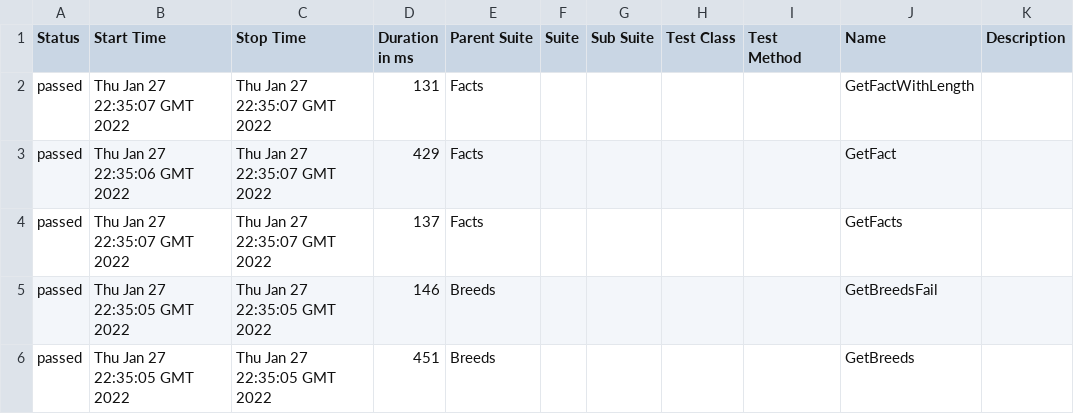
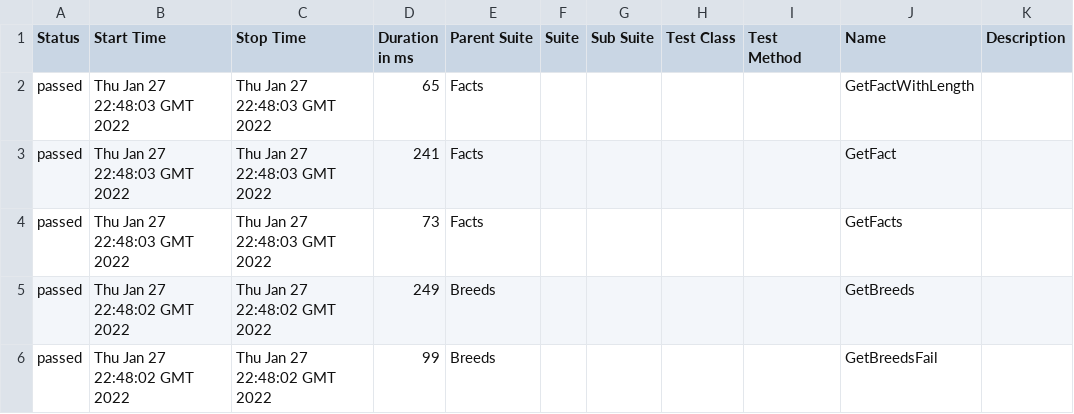
Before and after one commit to jaimeHBarriga/PostmanTest, a CSV file: 5/data/suites.csv, drawn as a sheet.

```diff
--- a/5/data/suites.csv
+++ b/5/data/suites.csv
@@ -1,6 +1,6 @@
 "Status","Start Time","Stop Time","Duration in ms","Parent Suite","Suite","Sub Suite","Test Class","Test Method","Name","Description"
-"passed","Thu Jan 27 22:35:07 GMT 2022","Thu Jan 27 22:35:07 GMT 2022","131","Facts","","","","","GetFactWithLength",""
-"passed","Thu Jan 27 22:35:06 GMT 2022","Thu Jan 27 22:35:07 GMT 2022","429","Facts","","","","","GetFact",""
-"passed","Thu Jan 27 22:35:07 GMT 2022","Thu Jan 27 22:35:07 GMT 2022","137","Facts","","","","","GetFacts",""
-"passed","Thu Jan 27 22:35:05 GMT 2022","Thu Jan 27 22:35:05 GMT 2022","146","Breeds","","","","","GetBreedsFail",""
-"passed","Thu Jan 27 22:35:05 GMT 2022","Thu Jan 27 22:35:05 GMT 2022","451","Breeds","","","","","GetBreeds",""
+"passed","Thu Jan 27 22:48:03 GMT 2022","Thu Jan 27 22:48:03 GMT 2022","65","Facts","","","","","GetFactWithLength",""
+"passed","Thu Jan 27 22:48:03 GMT 2022","Thu Jan 27 22:48:03 GMT 2022","241","Facts","","","","","GetFact",""
+"passed","Thu Jan 27 22:48:03 GMT 2022","Thu Jan 27 22:48:03 GMT 2022","73","Facts","","","","","GetFacts",""
+"passed","Thu Jan 27 22:48:02 GMT 2022","Thu Jan 27 22:48:02 GMT 2022","249","Breeds","","","","","GetBreeds",""
+"passed","Thu Jan 27 22:48:02 GMT 2022","Thu Jan 27 22:48:02 GMT 2022","99","Breeds","","","","","GetBreedsFail",""
```
Also changed, not shown: 40 other files.
